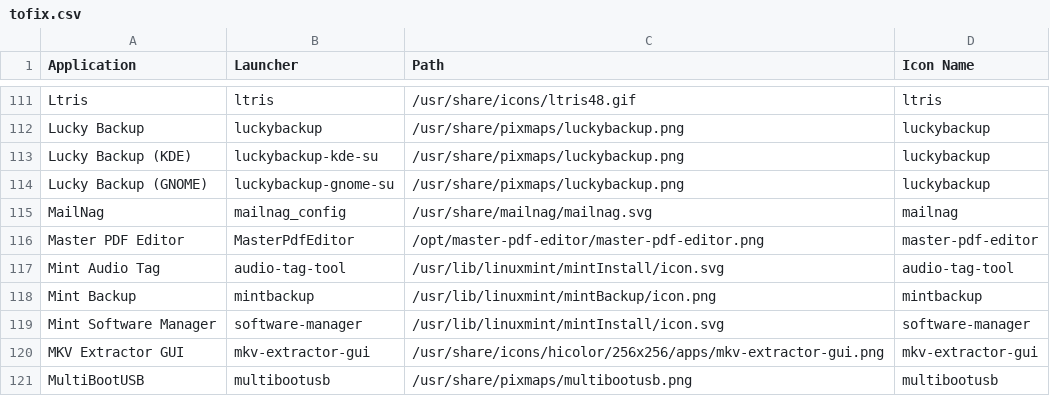
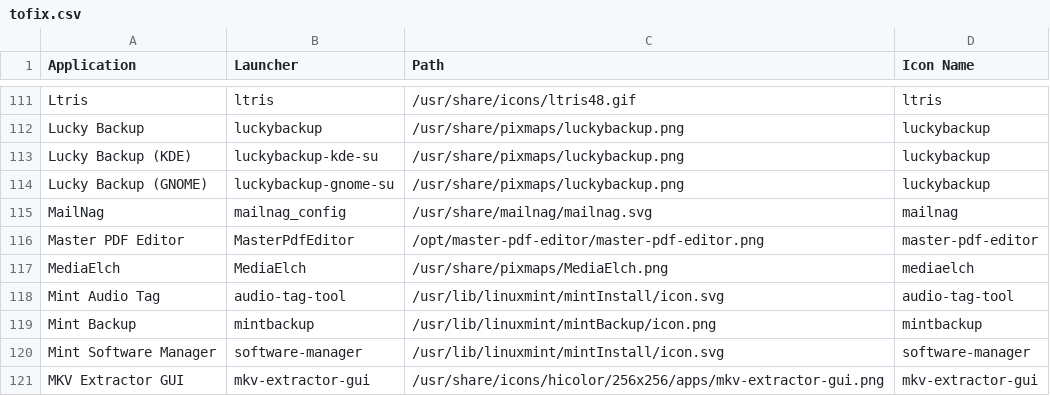
Before and after one commit to Foggalong/hardcode-fixer, a CSV file: tofix.csv, drawn as a sheet; only a part is shown, gaps mark what is left out; the shorter side is filled out with more unchanged rows.

Commit message:
Fixes #64

```diff
--- a/tofix.csv
+++ b/tofix.csv
@@ -116,2 +116,3 @@ MailNag,mailnag_config,/usr/share/mailnag/mailnag.svg,mailnag
 Master PDF Editor,MasterPdfEditor,/opt/master-pdf-editor/master-pdf-editor.png,master-pdf-editor
+MediaElch,MediaElch,/usr/share/pixmaps/MediaElch.png,mediaelch
 Mint Audio Tag,audio-tag-tool,/usr/lib/linuxmint/mintInstall/icon.svg,audio-tag-tool
```
